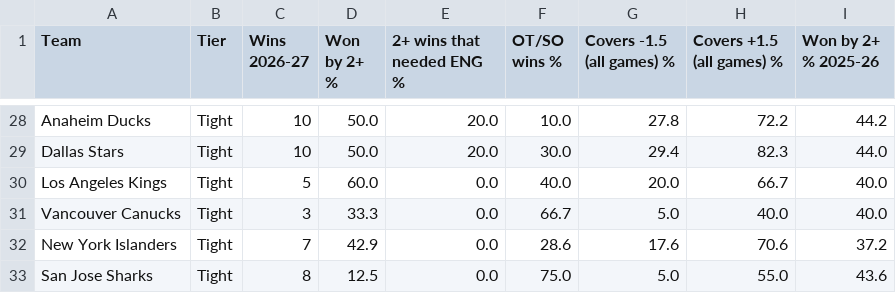
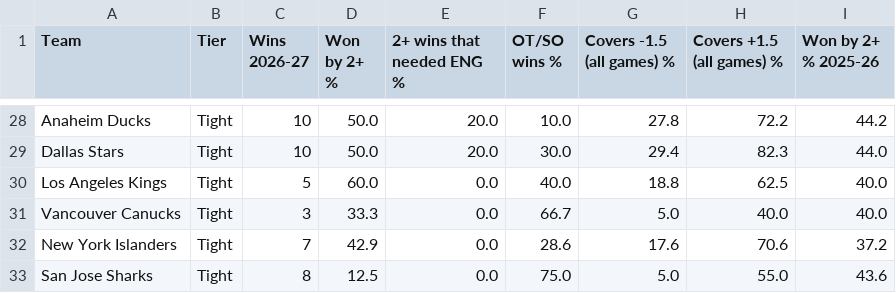
Before and after one commit to expertpicks3223/expertpicks-lab, a CSV file: site/nhl/puck-line/data.csv, drawn as a sheet; only a part is shown, gaps mark what is left out; the diff covers the shown part only.

```diff
--- a/site/nhl/puck-line/data.csv
+++ b/site/nhl/puck-line/data.csv
@@ -29,3 +29,3 @@ Anaheim Ducks,Tight,10,50.0,20.0,10.0,27.8,72.2,44.2
 Dallas Stars,Tight,10,50.0,20.0,30.0,29.4,82.3,44.0
-Los Angeles Kings,Tight,5,60.0,0.0,40.0,20.0,66.7,40.0
+Los Angeles Kings,Tight,5,60.0,0.0,40.0,18.8,62.5,40.0
 Vancouver Canucks,Tight,3,33.3,0.0,66.7,5.0,40.0,40.0
```
Also changed, not shown: 5 added rows, 5 removed rows and 22 edited cells elsewhere in this file, data/nhl/puck_line_games_20262027.csv, site/nhl/puck-line/paste-current.tsv, 2 other files.
